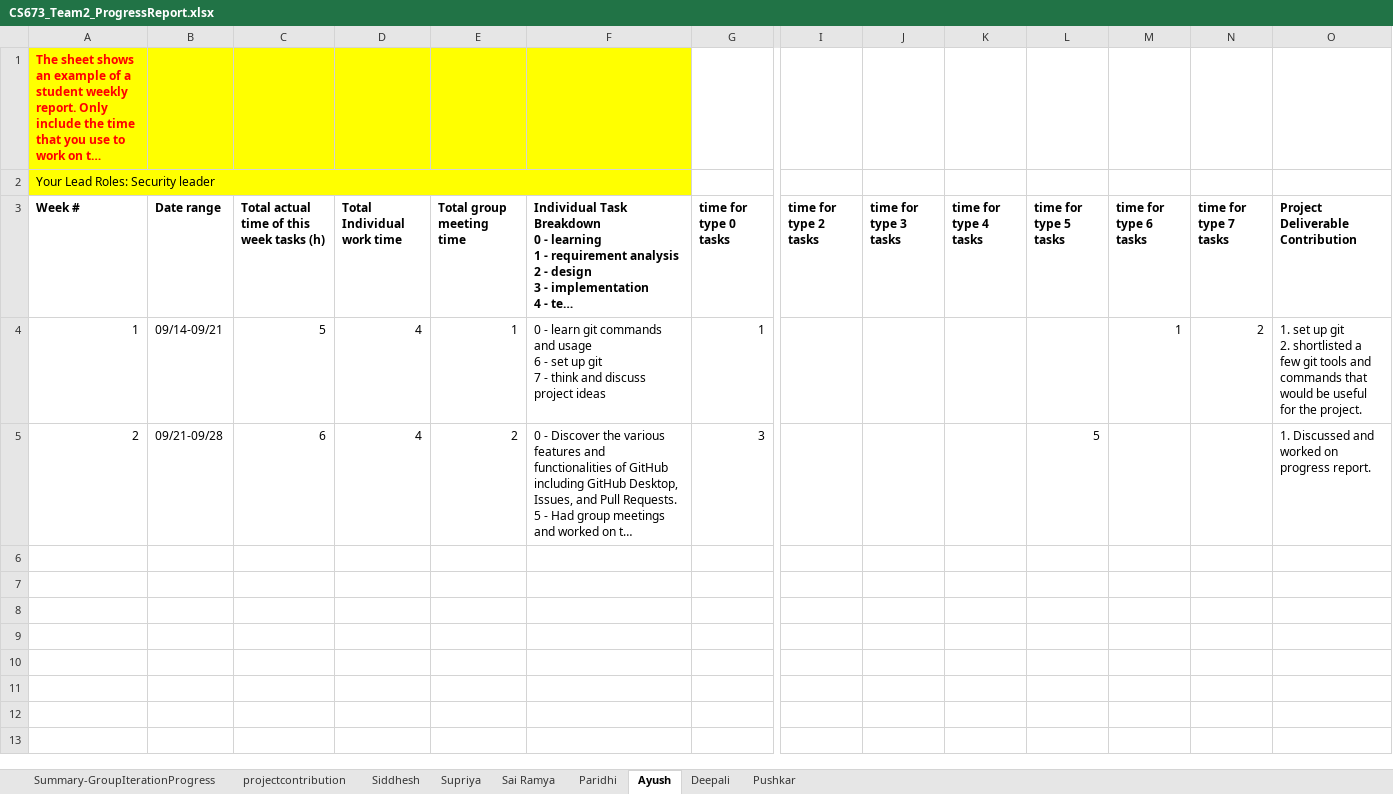
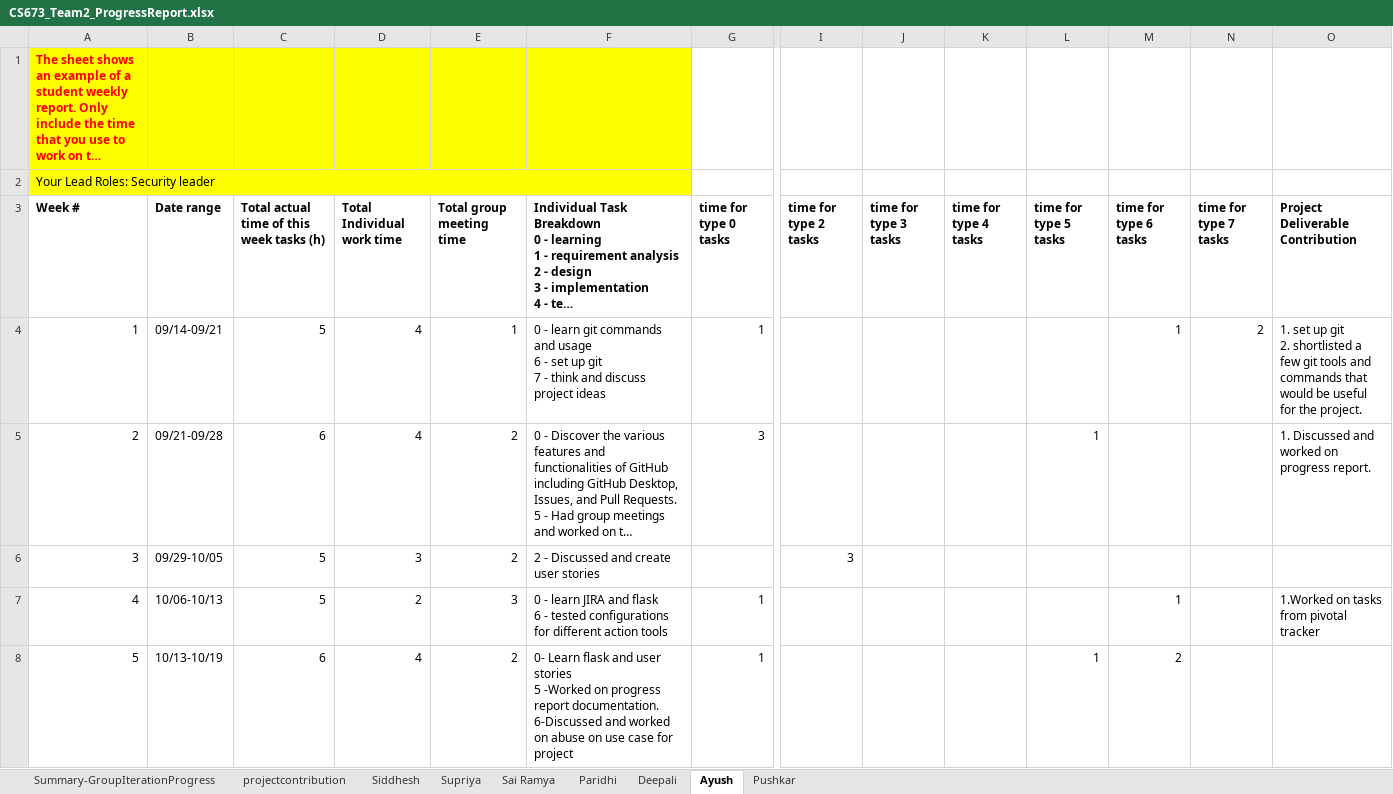
Before and after one commit to BUMETCS673/project-cs673f23team2, an Excel workbook: doc/CS673_Team2_ProgressReport.xlsx, sheet Ayush, drawn as a sheet; only a part is shown, gaps mark what is left out; long unchanged cells end in …; values as stored, in another font and other column widths than the file's, no borders; charts and pictures not drawn; rows hold the shown columns only; ↵ is a line break in a cell; the diff names each change by its address in the sheet, - before the commit and + after, or states it on an @@ line.

Commit message:
SE-37: Update Iteration 1 Documents

```diff
--- a/doc/CS673_Team2_ProgressReport.xlsx (sheet Ayush)
+++ b/doc/CS673_Team2_ProgressReport.xlsx (sheet Ayush)
@@ sheet tab order changed: Summary-GroupIterationProgress | projectcontribution | Siddhesh | Supriya | Sai Ramya | Paridhi | Deepali | Ayush | Pushkar @@
-L5 (time for type 5 tasks): 5
+L5 (time for type 5 tasks): 1
+row 6: 3 | 09/29-10/05 | 5 | 3 | 2 | 2 - Discussed and create user stories |  | 3
+row 7: 4 | 10/06-10/13 | 5 | 2 | 3 | 0 - learn JIRA and flask ↵ 6 - tested configurations for different action tools | 1 |  |  |  |  | 1 |  | 1.Worked on tasks from pivotal tracker
+row 8: 5 | 10/13-10/19 | 6 | 4 | 2 | 0- Learn flask and user stories ↵ 5 -Worked on progress report documentation. ↵ 6-Discussed and worked on abuse on use case for project | 1 |  |  |  | 1 | 2
```
Also changed, not shown: sheet Siddhesh, sheet Deepali, sheet Summary-GroupIterationProgress, sheet Paridhi, sheet Sai Ramya, sheet Supriya, 1 more sheet, 6 other files.
